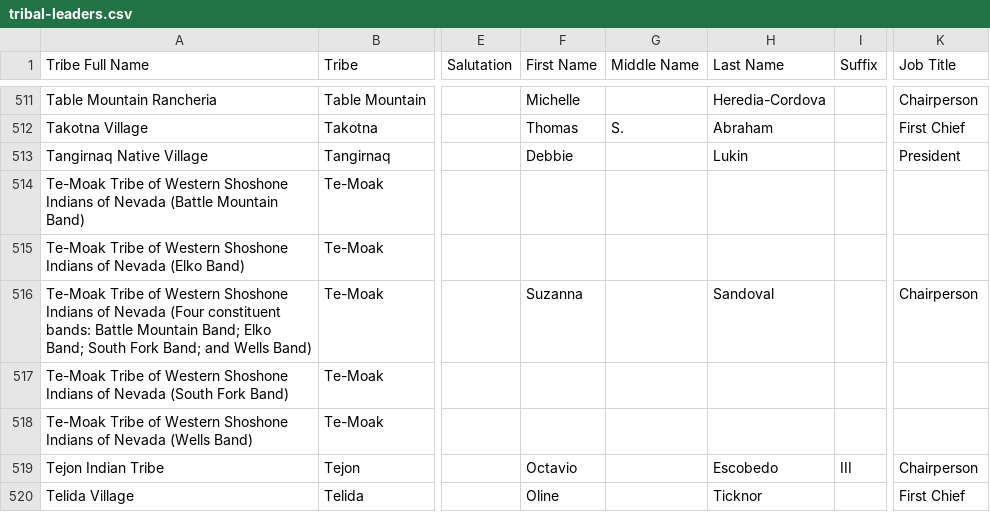
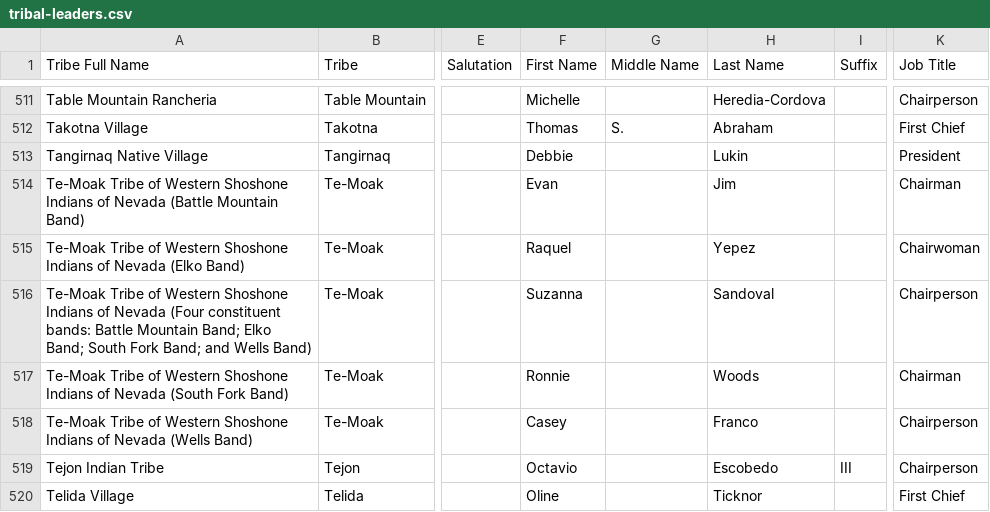
Before and after one commit to cisagov/flat-tribal-leaders, a CSV file: tribal-leaders.csv, drawn as a sheet; only a part is shown, gaps mark what is left out; the diff covers the shown part only; the diff names each change by its address in the sheet, - before the commit and + after, or states it on an @@ line.

```diff
--- a/tribal-leaders.csv
+++ b/tribal-leaders.csv
-F514 (First Name): (empty)
+F514 (First Name): Evan
-H514 (Last Name): (empty)
+H514 (Last Name): Jim
-K514 (Job Title): (empty)
+K514 (Job Title): Chairman
-F515 (First Name): (empty)
+F515 (First Name): Raquel
-H515 (Last Name): (empty)
+H515 (Last Name): Yepez
-K515 (Job Title): (empty)
+K515 (Job Title): Chairwoman
-F517 (First Name): (empty)
+F517 (First Name): Ronnie
-H517 (Last Name): (empty)
+H517 (Last Name): Woods
-K517 (Job Title): (empty)
+K517 (Job Title): Chairman
-F518 (First Name): (empty)
+F518 (First Name): Casey
-H518 (Last Name): (empty)
+H518 (Last Name): Franco
-K518 (Job Title): (empty)
+K518 (Job Title): Chairperson
```
Also changed, not shown: 5 added rows and 31 edited cells elsewhere in this file.
